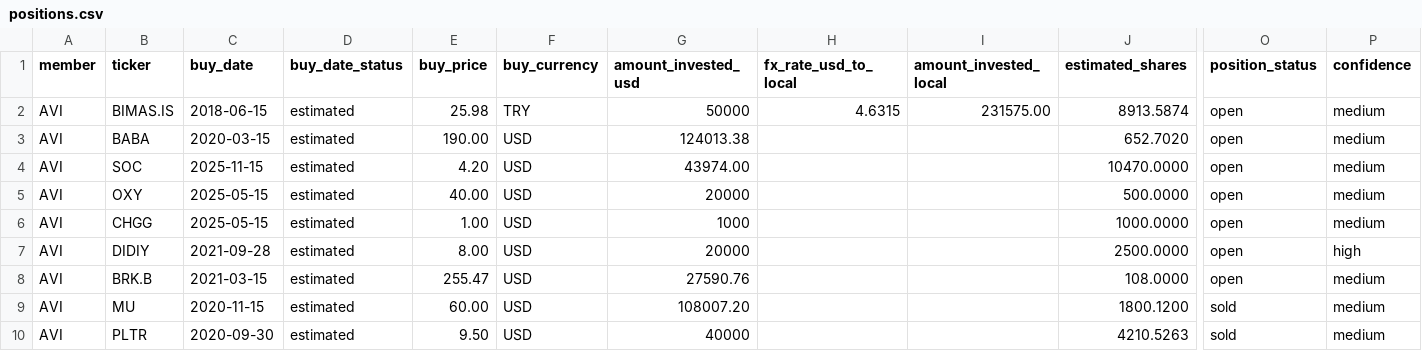
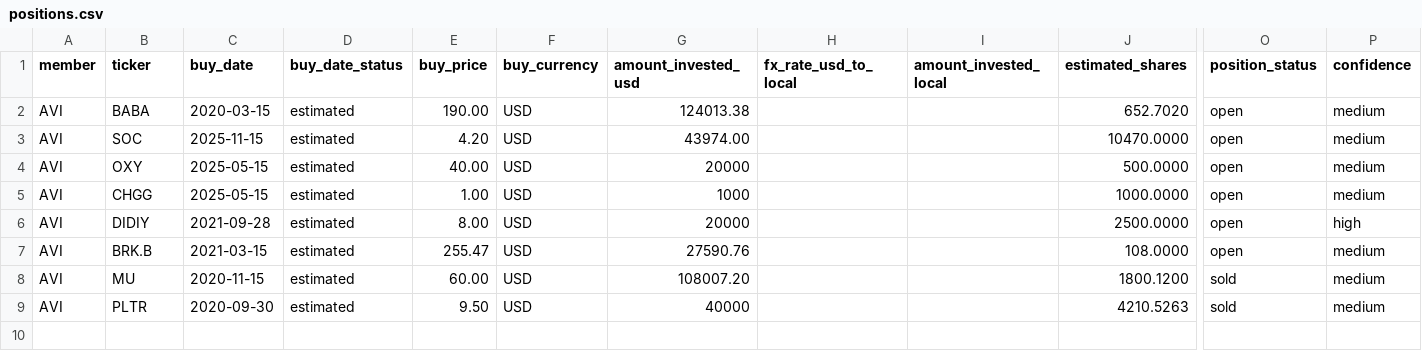
Before and after one commit to avinash753159/BBMB-Index, a CSV file: data/positions.csv, drawn as a sheet; only a part is shown, gaps mark what is left out; rows hold the shown columns only; the diff names each change by its address in the sheet, - before the commit and + after, or states it on an @@ line.

```diff
--- a/data/positions.csv
+++ b/data/positions.csv
-row 2: AVI | BIMAS.IS | 2018-06-15 | estimated | 25.98 | TRY | 50000 | 4.6315 | 231575.00 | 8913.5874 | open | medium
```
Also changed, not shown: 46 other files.
